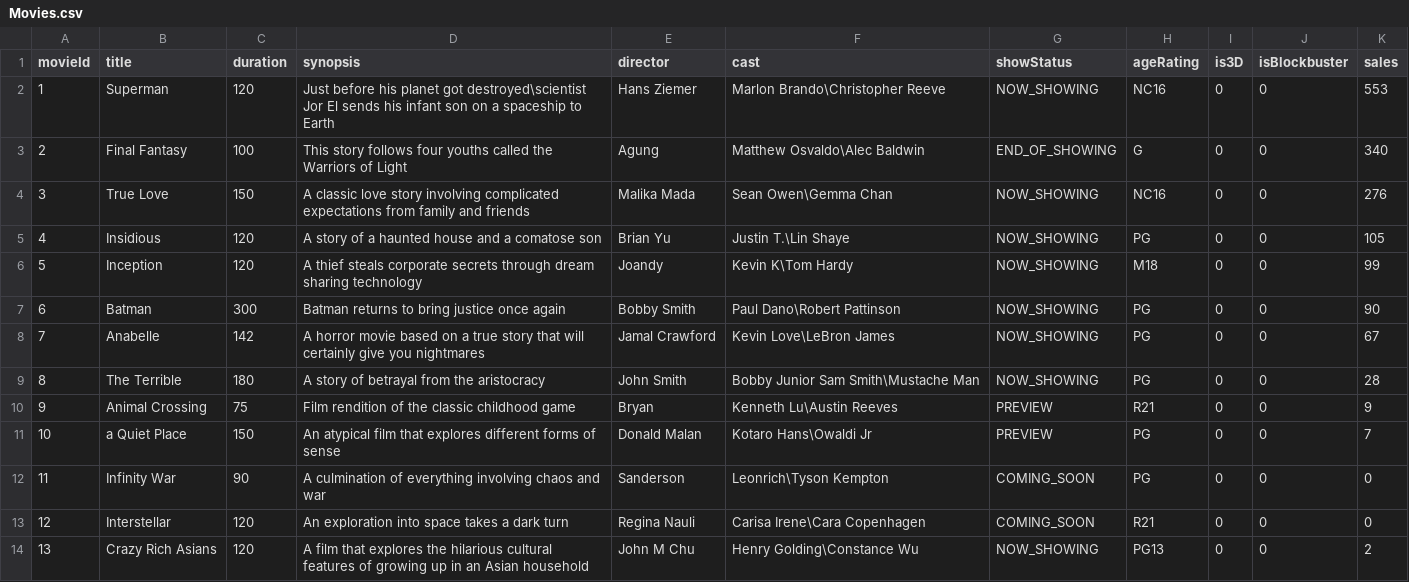
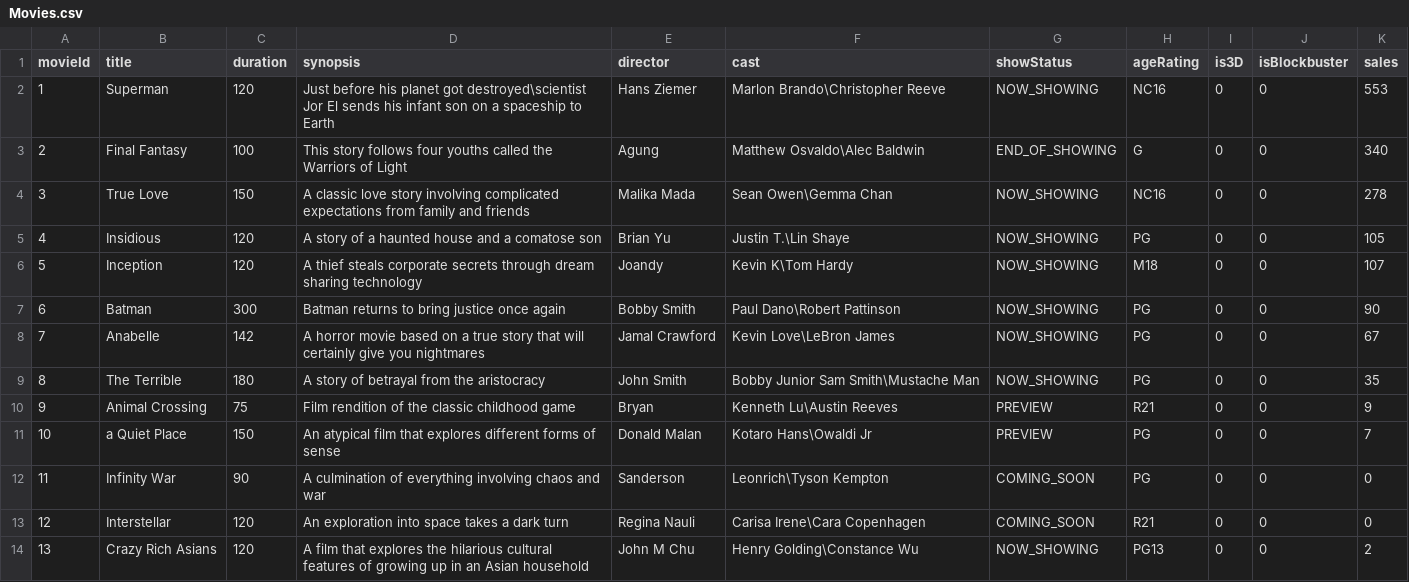
Before and after one commit to michac789/SC2002-MOBLIMA, a CSV file: src/database/Movie/Movies.csv, drawn as a sheet.

```diff
--- a/src/database/Movie/Movies.csv
+++ b/src/database/Movie/Movies.csv
@@ -3,8 +3,8 @@ movieId,title,duration,synopsis,director,cast,showStatus,ageRating,is3D,isBlockb
 2,Final Fantasy,100,This story follows four youths called the Warriors of Light,Agung,Matthew Osvaldo\Alec Baldwin,END_OF_SHOWING,G,0,0,340
-3,True Love,150,A classic love story involving complicated expectations from family and friends,Malika Mada,Sean Owen\Gemma Chan,NOW_SHOWING,NC16,0,0,276
+3,True Love,150,A classic love story involving complicated expectations from family and friends,Malika Mada,Sean Owen\Gemma Chan,NOW_SHOWING,NC16,0,0,278
 4,Insidious,120,A story of a haunted house and a comatose son,Brian Yu,Justin T.\Lin Shaye,NOW_SHOWING,PG,0,0,105
-5,Inception,120,A thief steals corporate secrets through dream sharing technology,Joandy,Kevin K\Tom Hardy,NOW_SHOWING,M18,0,0,99
+5,Inception,120,A thief steals corporate secrets through dream sharing technology,Joandy,Kevin K\Tom Hardy,NOW_SHOWING,M18,0,0,107
 6,Batman,300,Batman returns to bring justice once again,Bobby Smith,Paul Dano\Robert Pattinson,NOW_SHOWING,PG,0,0,90
 7,Anabelle,142,A horror movie based on a true story that will certainly give you nightmares,Jamal Crawford,Kevin Love\LeBron James,NOW_SHOWING,PG,0,0,67
-8,The Terrible,180,A story of betrayal from the aristocracy,John Smith,Bobby Junior Sam Smith\Mustache Man,NOW_SHOWING,PG,0,0,28
+8,The Terrible,180,A story of betrayal from the aristocracy,John Smith,Bobby Junior Sam Smith\Mustache Man,NOW_SHOWING,PG,0,0,35
 9,Animal Crossing,75,Film rendition of the classic childhood game,Bryan,Kenneth Lu\Austin Reeves,PREVIEW,R21,0,0,9
```
Also changed, not shown: src/database/Cineplex/1/Showtime_2.csv, src/database/Cineplex/2/Showtime_1.csv, 4 other files.
